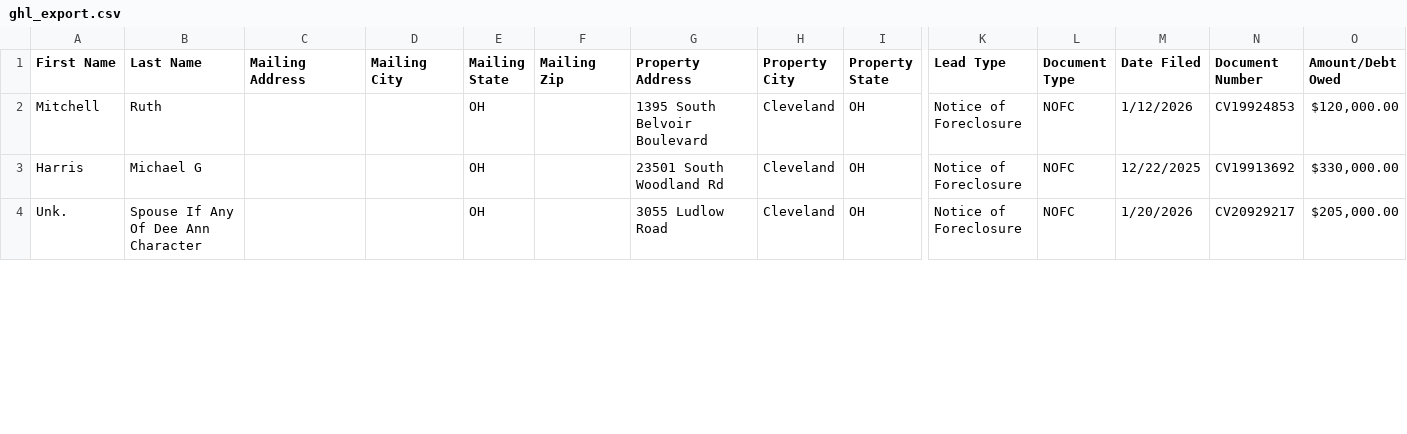
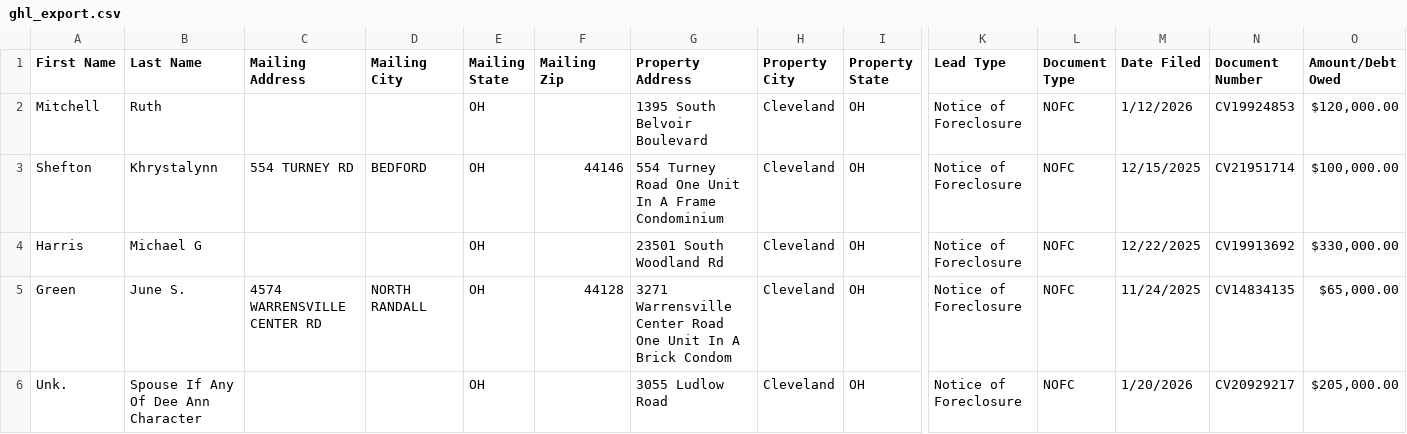
Before and after one commit to 10xresourcesinc-ai/cuyahoga-intel, a CSV file: data/ghl_export.csv, drawn as a sheet; only a part is shown, gaps mark what is left out; rows hold the shown columns only; the diff covers the shown part only; the diff names each change by its address in the sheet, - before the commit and + after, or states it on an @@ line.

```diff
--- a/data/ghl_export.csv
+++ b/data/ghl_export.csv
+row 3: Shefton | Khrystalynn | 554 TURNEY RD | BEDFORD | OH | 44146 | 554 Turney Road One Unit In A Frame Condominium | Cleveland | OH | Notice of Foreclosure | NOFC | 12/15/2025 | CV21951714 | $100,000.00
+row 5: Green | June S. | 4574 WARRENSVILLE CENTER RD | NORTH RANDALL | OH | 44128 | 3271 Warrensville Center Road One Unit In A Brick Condom | Cleveland | OH | Notice of Foreclosure | NOFC | 11/24/2025 | CV14834135 | $65,000.00
```
Also changed, not shown: 1 added row, 3 removed rows and 3 edited cells elsewhere in this file, 2 other files.
